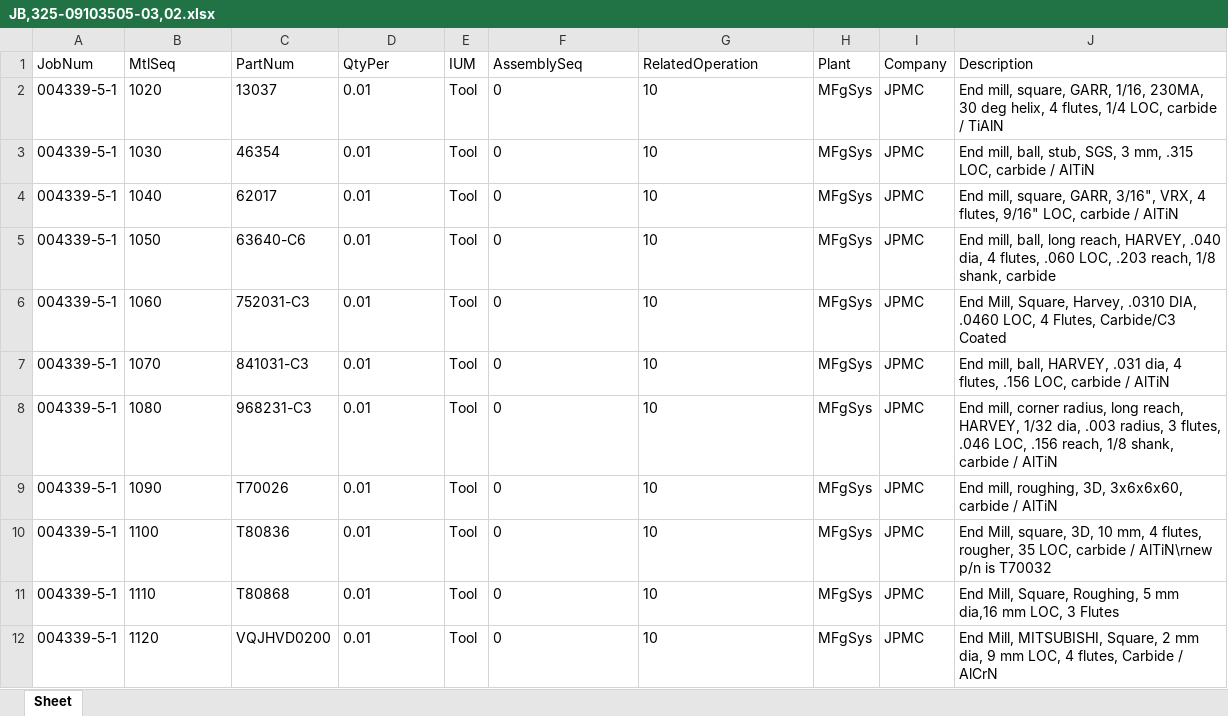
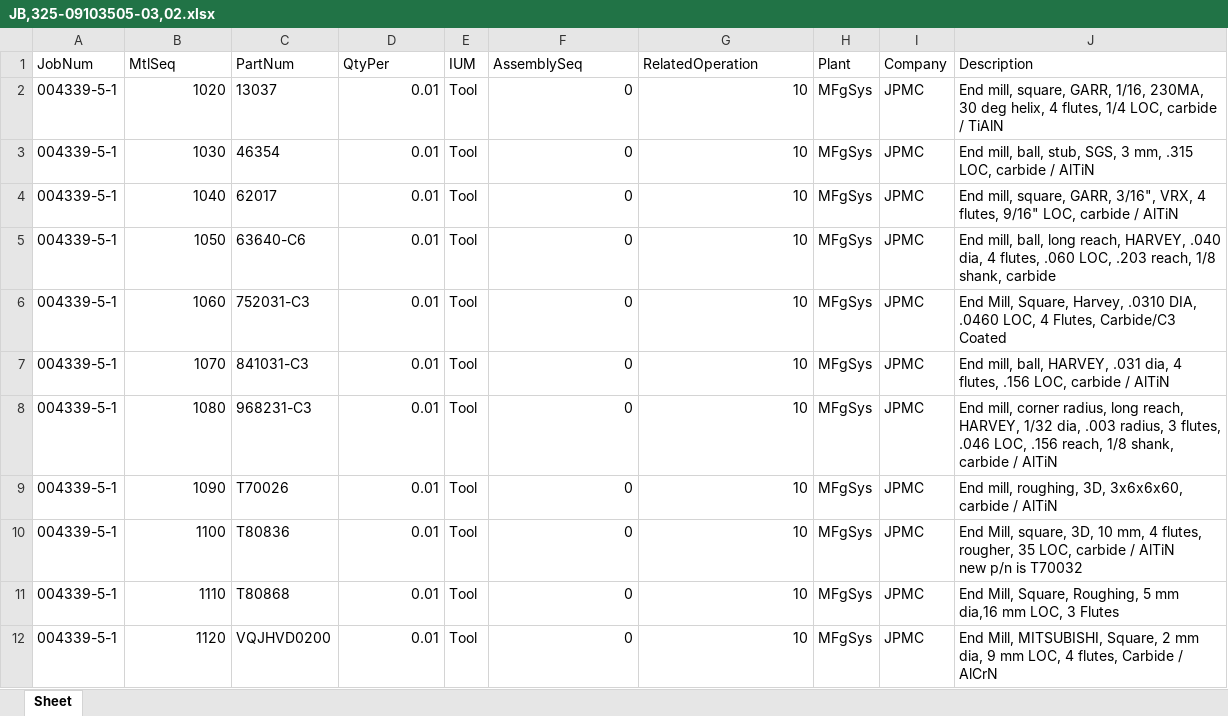
Before and after one commit to mikemogil/FinalVsCodeProject, an Excel workbook: JB,325-09103505-03,02.xlsx, sheet Sheet, drawn as a sheet; values as stored, in another font and other column widths than the file's, no borders; ↵ is a line break in a cell; the diff names each change by its address in the sheet, - before the commit and + after, or states it on an @@ line.

```diff
--- a/JB,325-09103505-03,02.xlsx (sheet Sheet)
+++ b/JB,325-09103505-03,02.xlsx (sheet Sheet)
-B2:B12 alignment: left
+B2:B12 alignment: right
-D2:D12 alignment: left
+D2:D12 alignment: right
-F2:G12 alignment: left
+F2:G12 alignment: right
-J10 (Description): …carbide / AlTiN\rnew p/n is…
+J10 (Description): …carbide / AlTiN ↵ new p/n is…
```
Also changed, not shown: JB,DRW-02446-01,RAB.xlsx, PRB,325-09103505-03,02.xlsx, 8 other files.
